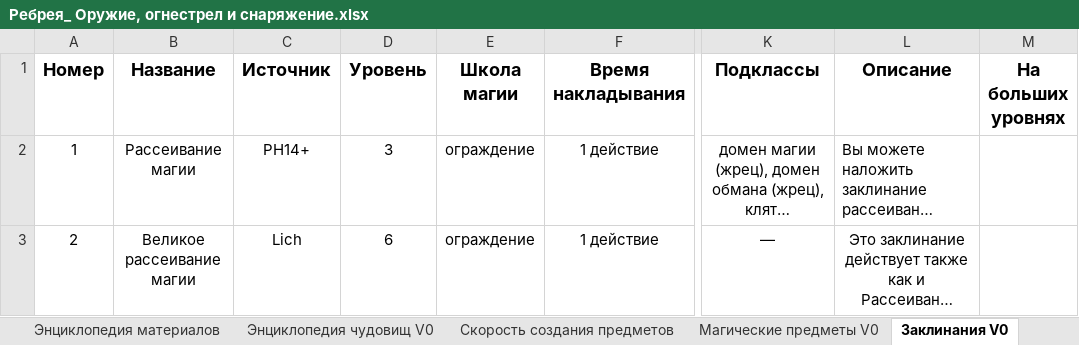
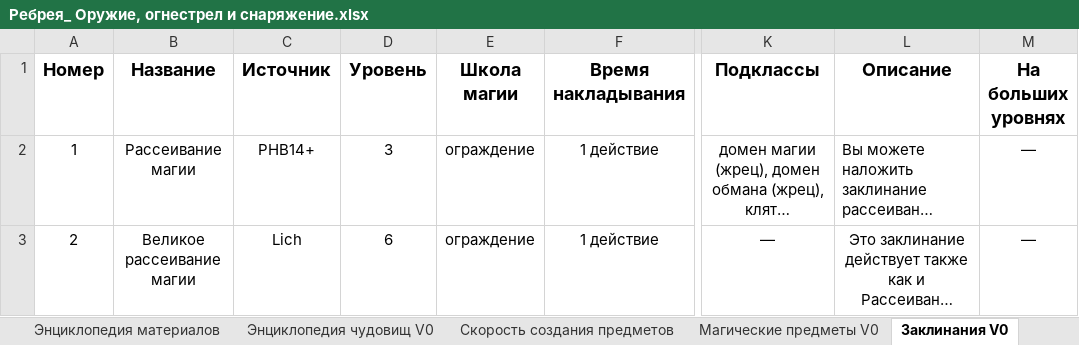
Before and after one commit to ill-lich-clone/rebreya-main, an Excel workbook: docs/Ребрея_ Оружие, огнестрел и снаряжение.xlsx, sheet Заклинания V0, drawn as a sheet; only a part is shown, gaps mark what is left out; long unchanged cells end in …; values as stored, in another font and other column widths than the file's, no borders; charts and pictures and table styles not drawn; the diff covers the shown part only; the diff names each change by its address in the sheet, - before the commit and + after, or states it on an @@ line.

```diff
--- a/docs/Ребрея_ Оружие, огнестрел и снаряжение.xlsx (sheet Заклинания V0)
+++ b/docs/Ребрея_ Оружие, огнестрел и снаряжение.xlsx (sheet Заклинания V0)
-C2 (Источник): PH14+
+C2 (Источник): PHB14+
-M2:M3 (На больших уровнях): (empty)
+M2:M3 (На больших уровнях): —
```
Also changed, not shown: 2 added rows elsewhere in this sheet, sheet Импланты V0.1, sheet Энциклопедия материалов, sheet Магические предметы V0, sheet Боеприпасы, sheet Транспорт V0.1, sheet Усовершенствования V0.21, 2 more sheets, other sheet tabs, hidden cells, charts or pictures, 4 other files.
